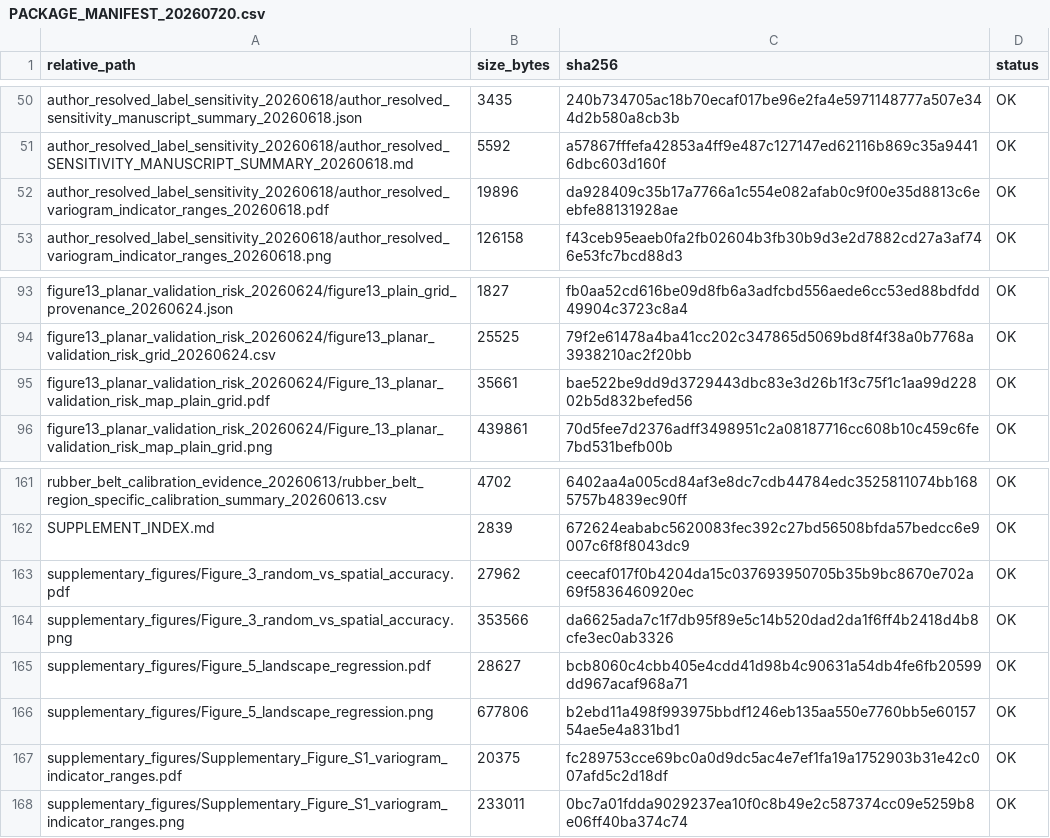
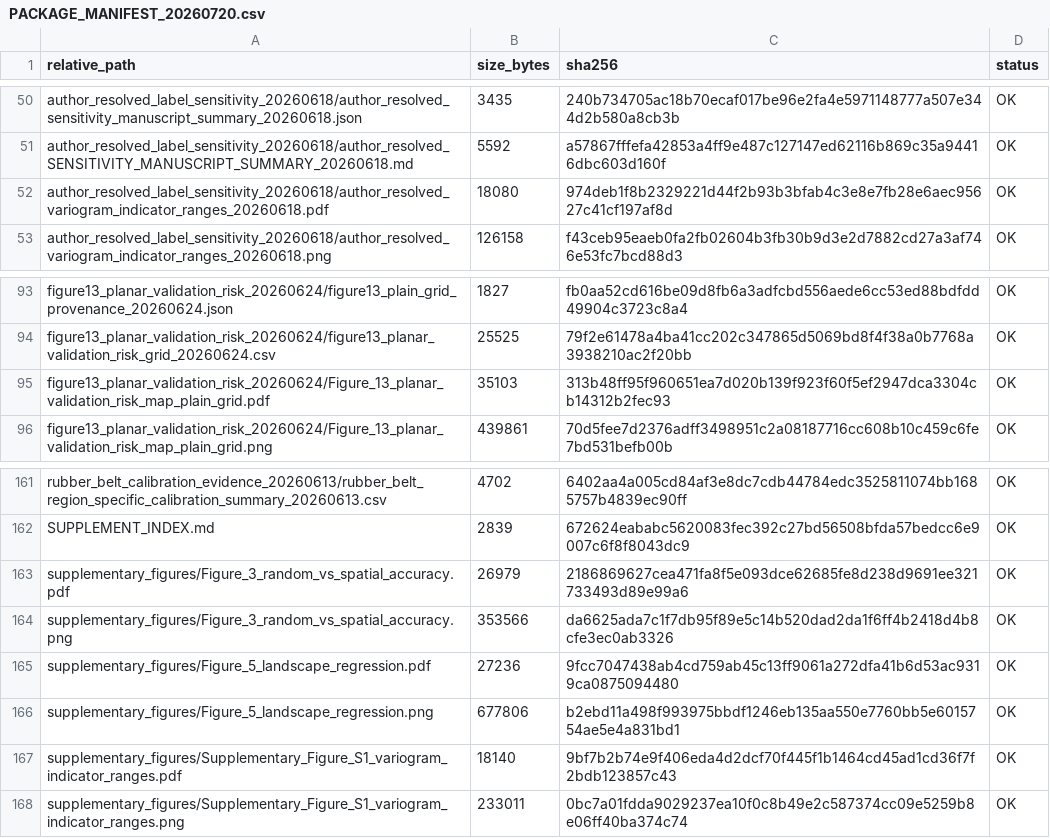
Before and after one commit to wenzhedai57-coder/spatial-validation-geoai-smallholder-mapping, a CSV file: results/supplementary_reproducibility_20260720/PACKAGE_MANIFEST_20260720.csv, drawn as a sheet; only a part is shown, gaps mark what is left out.

```diff
--- a/results/supplementary_reproducibility_20260720/PACKAGE_MANIFEST_20260720.csv
+++ b/results/supplementary_reproducibility_20260720/PACKAGE_MANIFEST_20260720.csv
@@ -51,3 +51,3 @@ author_resolved_label_sensitivity_20260618/author_resolved_sensitivity_manuscrip
 author_resolved_label_sensitivity_20260618/author_resolved_SENSITIVITY_MANUSCRIPT_SUMMARY_20260618.md,5592,a57867fffefa42853a4ff9e487c127147ed62116b869c35a94416dbc603d160f,OK
-author_resolved_label_sensitivity_20260618/author_resolved_variogram_indicator_ranges_20260618.pdf,19896,da928409c35b17a7766a1c554e082afab0c9f00e35d8813c6eebfe88131928ae,OK
+author_resolved_label_sensitivity_20260618/author_resolved_variogram_indicator_ranges_20260618.pdf,18080,974deb1f8b2329221d44f2b93b3bfab4c3e8e7fb28e6aec95627c41cf197af8d,OK
 author_resolved_label_sensitivity_20260618/author_resolved_variogram_indicator_ranges_20260618.png,126158,f43ceb95eaeb0fa2fb02604b3fb30b9d3e2d7882cd27a3af746e53fc7bcd88d3,OK
@@ -94,3 +94,3 @@ figure13_planar_validation_risk_20260624/figure13_plain_grid_provenance_20260624
 figure13_planar_validation_risk_20260624/figure13_planar_validation_risk_grid_20260624.csv,25525,79f2e61478a4ba41cc202c347865d5069bd8f4f38a0b7768a3938210ac2f20bb,OK
-figure13_planar_validation_risk_20260624/Figure_13_planar_validation_risk_map_plain_grid.pdf,35661,bae522be9dd9d3729443dbc83e3d26b1f3c75f1c1aa99d22802b5d832befed56,OK
+figure13_planar_validation_risk_20260624/Figure_13_planar_validation_risk_map_plain_grid.pdf,35103,313b48ff95f960651ea7d020b139f923f60f5ef2947dca3304cb14312b2fec93,OK
 figure13_planar_validation_risk_20260624/Figure_13_planar_validation_risk_map_plain_grid.png,439861,70d5fee7d2376adff3498951c2a08187716cc608b10c459c6fe7bd531befb00b,OK
@@ -162,7 +162,7 @@ rubber_belt_calibration_evidence_20260613/rubber_belt_region_specific_calibratio
 SUPPLEMENT_INDEX.md,2839,672624eababc5620083fec392c27bd56508bfda57bedcc6e9007c6f8f8043dc9,OK
-supplementary_figures/Figure_3_random_vs_spatial_accuracy.pdf,27962,ceecaf017f0b4204da15c037693950705b35b9bc8670e702a69f5836460920ec,OK
+supplementary_figures/Figure_3_random_vs_spatial_accuracy.pdf,26979,2186869627cea471fa8f5e093dce62685fe8d238d9691ee321733493d89e99a6,OK
 supplementary_figures/Figure_3_random_vs_spatial_accuracy.png,353566,da6625ada7c1f7db95f89e5c14b520dad2da1f6ff4b2418d4b8cfe3ec0ab3326,OK
-supplementary_figures/Figure_5_landscape_regression.pdf,28627,bcb8060c4cbb405e4cdd41d98b4c90631a54db4fe6fb20599dd967acaf968a71,OK
+supplementary_figures/Figure_5_landscape_regression.pdf,27236,9fcc7047438ab4cd759ab45c13ff9061a272dfa41b6d53ac9319ca0875094480,OK
 supplementary_figures/Figure_5_landscape_regression.png,677806,b2ebd11a498f993975bbdf1246eb135aa550e7760bb5e6015754ae5e4a831bd1,OK
-supplementary_figures/Supplementary_Figure_S1_variogram_indicator_ranges.pdf,20375,fc289753cce69bc0a0d9dc5ac4e7ef1fa19a1752903b31e42c007afd5c2d18df,OK
+supplementary_figures/Supplementary_Figure_S1_variogram_indicator_ranges.pdf,18140,9bf7b2b74e9f406eda4d2dcf70f445f1b1464cd45ad1cd36f7f2bdb123857c43,OK
 supplementary_figures/Supplementary_Figure_S1_variogram_indicator_ranges.png,233011,0bc7a01fdda9029237ea10f0c8b49e2c587374cc09e5259b8e06ff40ba374c74,OK
```
Also changed, not shown: manifests_checksums/PUBLIC_REPO_MANIFEST_20260720.csv, 20 other files.
